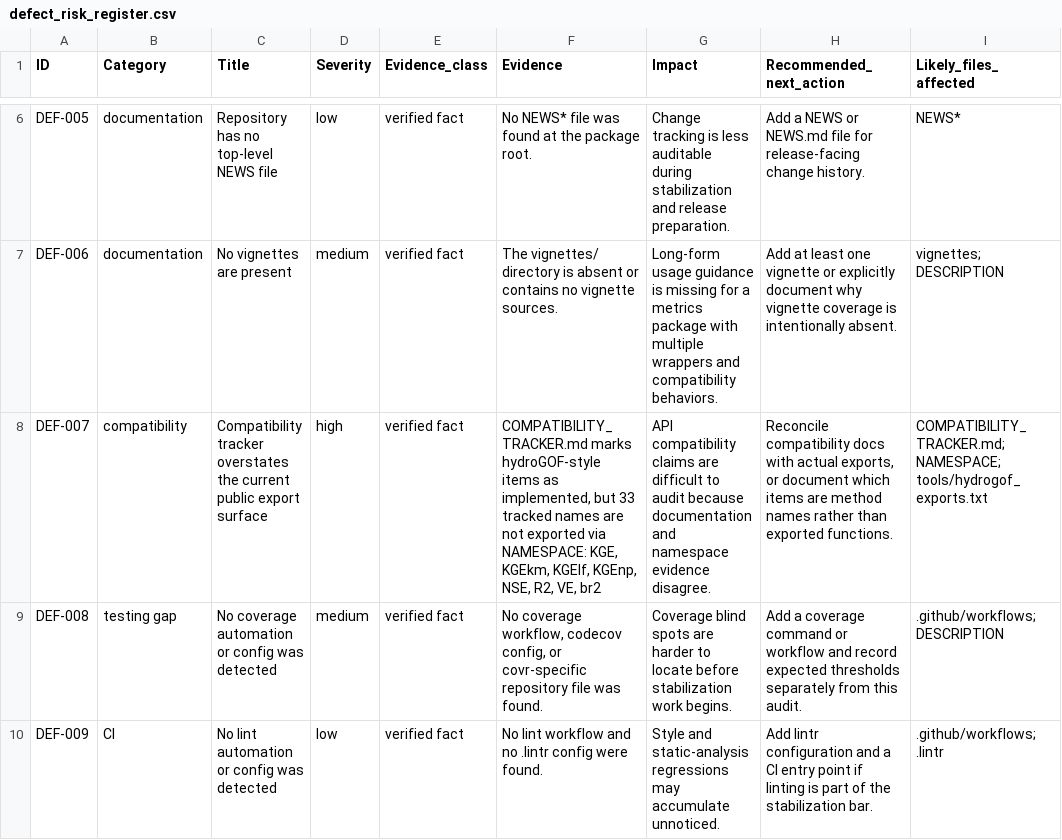
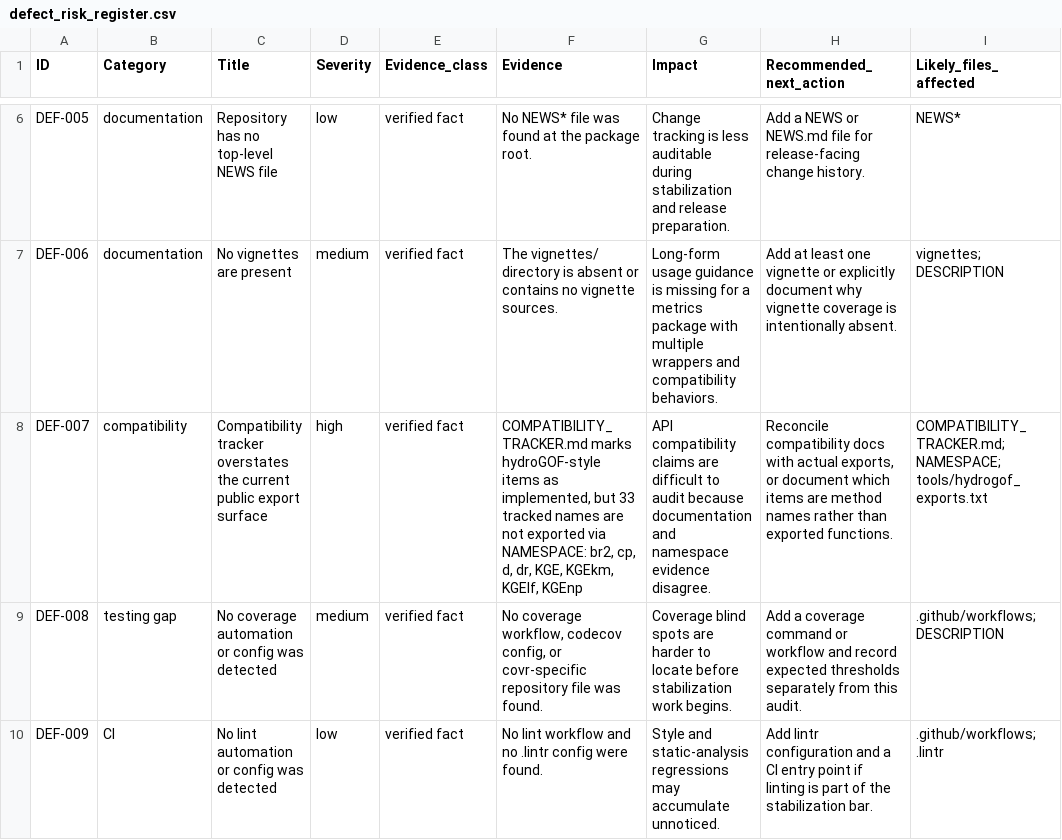
Before and after one commit to Arcblade-02/hydroMetrics, a CSV file: notes/audit/defect_risk_register.csv, drawn as a sheet; only a part is shown, gaps mark what is left out.

Commit message:
Audit: refresh generated Phase 2 artifacts

```diff
--- a/notes/audit/defect_risk_register.csv
+++ b/notes/audit/defect_risk_register.csv
@@ -7,3 +7,3 @@
 "DEF-006","documentation","No vignettes are present","medium","verified fact","The vignettes/ directory is absent or contains no vignette sources.","Long-form usage guidance is missing for a metrics package with multiple wrappers and compatibility behaviors.","Add at least one vignette or explicitly document why vignette coverage is intentionally absent.","vignettes; DESCRIPTION"
-"DEF-007","compatibility","Compatibility tracker overstates the current public export surface","high","verified fact","COMPATIBILITY_TRACKER.md marks hydroGOF-style items as implemented, but 33 tracked names are not exported via NAMESPACE: KGE, KGEkm, KGElf, KGEnp, NSE, R2, VE, br2","API compatibility claims are difficult to audit because documentation and namespace evidence disagree.","Reconcile compatibility docs with actual exports, or document which items are method names rather than exported functions.","COMPATIBILITY_TRACKER.md; NAMESPACE; tools/hydrogof_exports.txt"
+"DEF-007","compatibility","Compatibility tracker overstates the current public export surface","high","verified fact","COMPATIBILITY_TRACKER.md marks hydroGOF-style items as implemented, but 33 tracked names are not exported via NAMESPACE: br2, cp, d, dr, KGE, KGEkm, KGElf, KGEnp","API compatibility claims are difficult to audit because documentation and namespace evidence disagree.","Reconcile compatibility docs with actual exports, or document which items are method names rather than exported functions.","COMPATIBILITY_TRACKER.md; NAMESPACE; tools/hydrogof_exports.txt"
 "DEF-008","testing gap","No coverage automation or config was detected","medium","verified fact","No coverage workflow, codecov config, or covr-specific repository file was found.","Coverage blind spots are harder to locate before stabilization work begins.","Add a coverage command or workflow and record expected thresholds separately from this audit.",".github/workflows; DESCRIPTION"
```
Also changed, not shown: notes/audit/phase2_compliance_matrix.csv, 1 other file.
